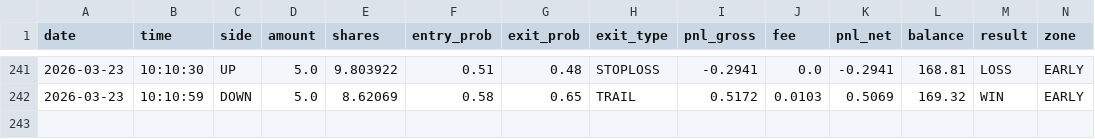
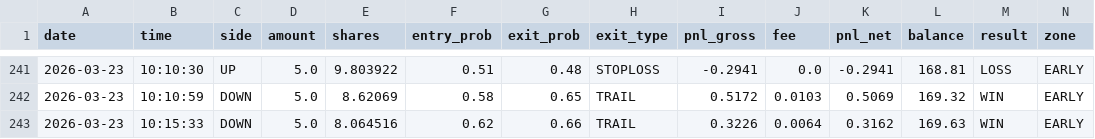
Before and after one commit to gutu99/bot-dashboard, a CSV file: Test.csv, drawn as a sheet; only a part is shown, gaps mark what is left out; rows hold the shown columns only; the diff names each change by its address in the sheet, - before the commit and + after, or states it on an @@ line.

```diff
--- a/Test.csv
+++ b/Test.csv
+row 243: 2026-03-23 | 10:15:33 | DOWN | 5.0 | 8.064516 | 0.62 | 0.66 | TRAIL | 0.3226 | 0.0064 | 0.3162 | 169.63 | WIN | EARLY
```
Also changed, not shown: Test1.csv.
